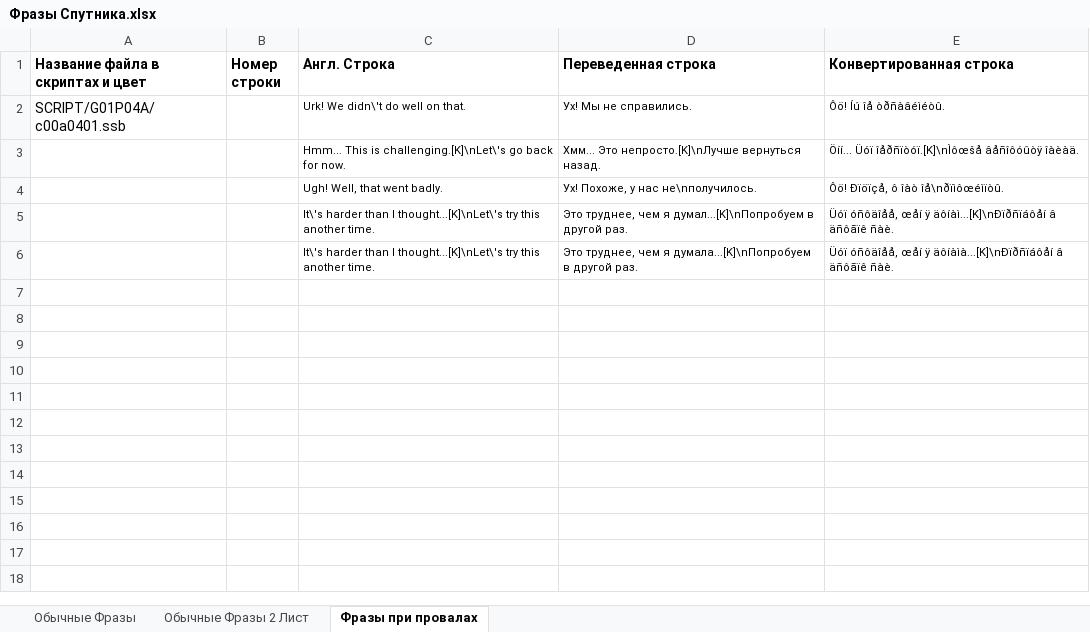
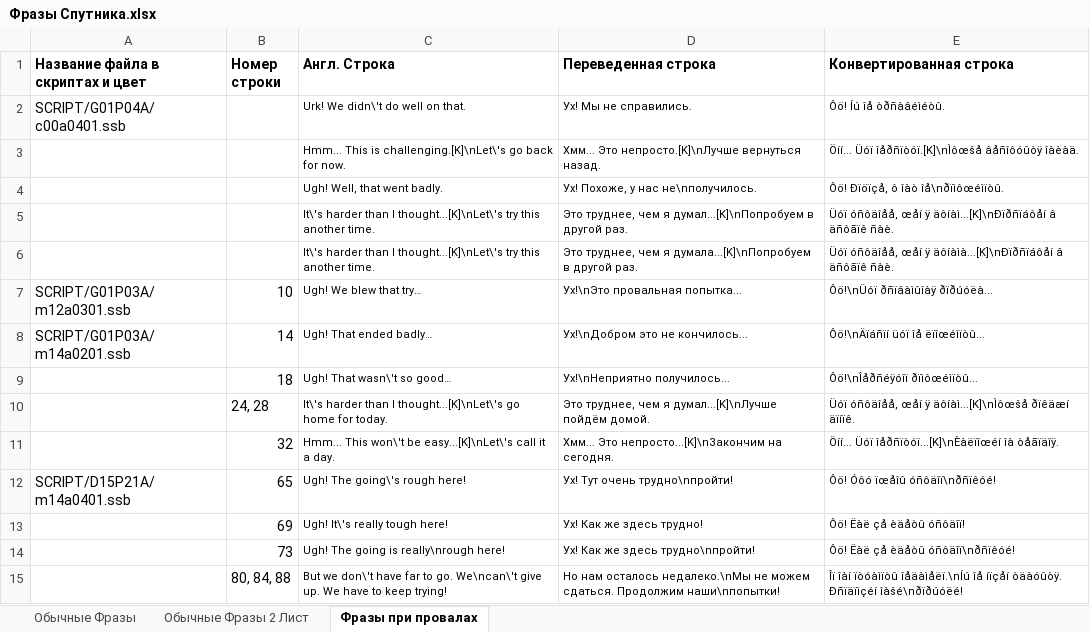
Before and after one commit to Pojirianets/Pokemon-Mystery-Dungeon-EoS-translation-hack-, an Excel workbook: Texts/Город Сокровищ/Фразы Спутника.xlsx, sheet Фразы при провалах, drawn as a sheet; values as stored, in another font and other column widths than the file's, no borders; the diff names each change by its address in the sheet, - before the commit and + after, or states it on an @@ line.

```diff
--- a/Texts/Город Сокровищ/Фразы Спутника.xlsx (sheet Фразы при провалах)
+++ b/Texts/Город Сокровищ/Фразы Спутника.xlsx (sheet Фразы при провалах)
+row 7: SCRIPT/G01P03A/m12a0301.ssb | 10 | Ugh! We blew that try… | Ух!\nЭто провальная попытка... | Ôö!\nÜóï ðñïâàìûîàÿ ðïðúóëà...
+row 8: SCRIPT/G01P03A/m14a0201.ssb | 14 | Ugh! That ended badly… | Ух!\nДобром это не кончилось... | Ôö!\nÄïáñïí üóï îå ëïîœéìïòû...
+row 9:  | 18 | Ugh! That wasn\'t so good… | Ух!\nНеприятно получилось... | Ôö!\nÎåðñéÿóîï ðïìôœéìïòû...
+row 10:  | 24, 28 | It\'s harder than I thought...[K]\nLet\'s go home for today. | Это труднее, чем я думал...[K]\nЛучше пойдём домой. | Üóï óñôäîåå, œåí ÿ äôíàì...[K]\nÌôœšå ðïêäæí äïíïê.
+row 11:  | 32 | Hmm... This won\'t be easy...[K]\nLet\'s call it a day. | Хмм... Это непросто...[K]\nЗакончим на сегодня. | Öíí... Üóï îåðñïòóï...[K]\nÈàëïîœéí îà òåãïäîÿ.
+row 12: SCRIPT/D15P21A/m14a0401.ssb | 65 | Ugh! The going\'s rough here! | Ух! Тут очень трудно\nпройти! | Ôö! Óôó ïœåîû óñôäîï\nðñïêóé!
+row 13:  | 69 | Ugh! It\'s really tough here! | Ух! Как же здесь трудно! | Ôö! Ëàë çå èäåòû óñôäîï!
+row 14:  | 73 | Ugh! The going is really\nrough here! | Ух! Как же здесь трудно\nпройти! | Ôö! Ëàë çå èäåòû óñôäîï\nðñïêóé!
+row 15:  | 80, 84, 88 | But we don\'t have far to go. We\ncan\'t give up. We have to keep trying! | Но нам осталось недалеко.\nМы не можем сдаться. Продолжим наши\nпопытки! | Îï îàí ïòóàìïòû îåäàìåëï.\nÍú îå íïçåí òäàóûòÿ. Ðñïäïìçéí îàšé\nðïðúóëé!
```
Also changed, not shown: sheet Обычные Фразы, sheet Обычные Фразы 2 Лист, Texts/Город Сокровищ/Статуи Кангасханов.xlsx.
